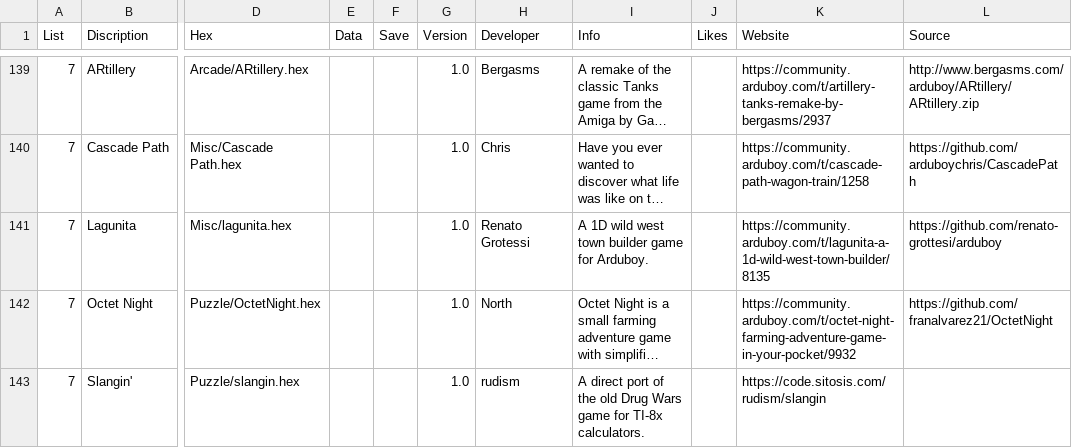
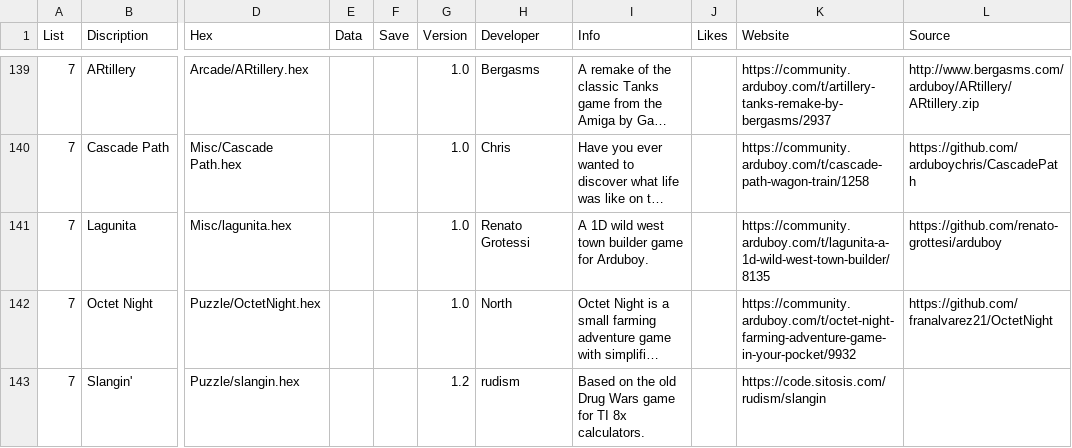
Before and after one commit to filmote/CartBuilder, a CSV file: flashcart-index.csv, drawn as a sheet; only a part is shown, gaps mark what is left out; long unchanged cells end in …; the diff covers the shown part only; the diff names each change by its address in the sheet, - before the commit and + after, or states it on an @@ line.

Commit message:
Add Games

```diff
--- a/flashcart-index.csv
+++ b/flashcart-index.csv
-G143 (Version): 1.0
+G143 (Version): 1.2
-I143 (Info): A direct port of the old Drug Wars game for TI-8x calculators.
+I143 (Info): Based on the old Drug Wars game for TI 8x calculators.
```
Also changed, not shown: 2 added rows and 2 edited cells elsewhere in this file, 10 other files.
